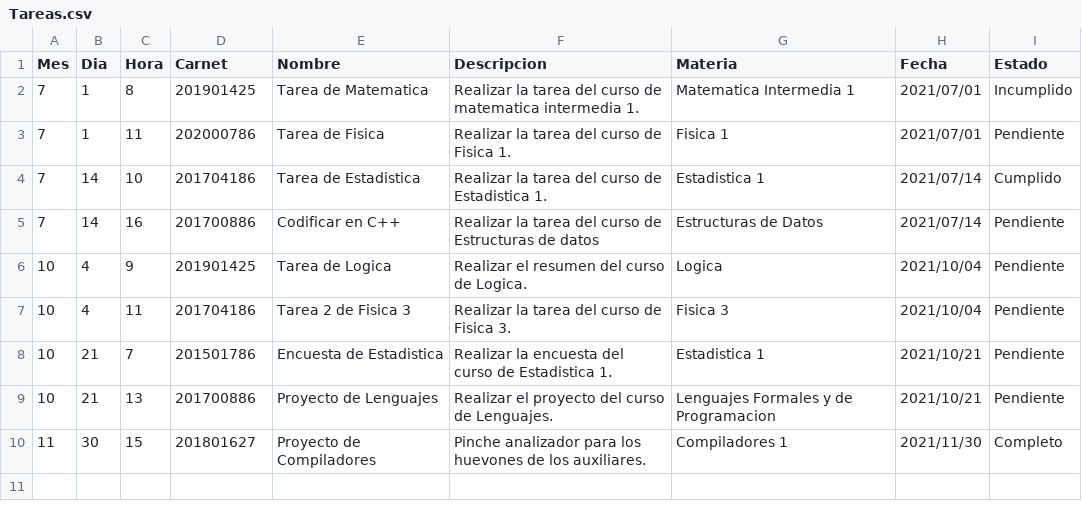
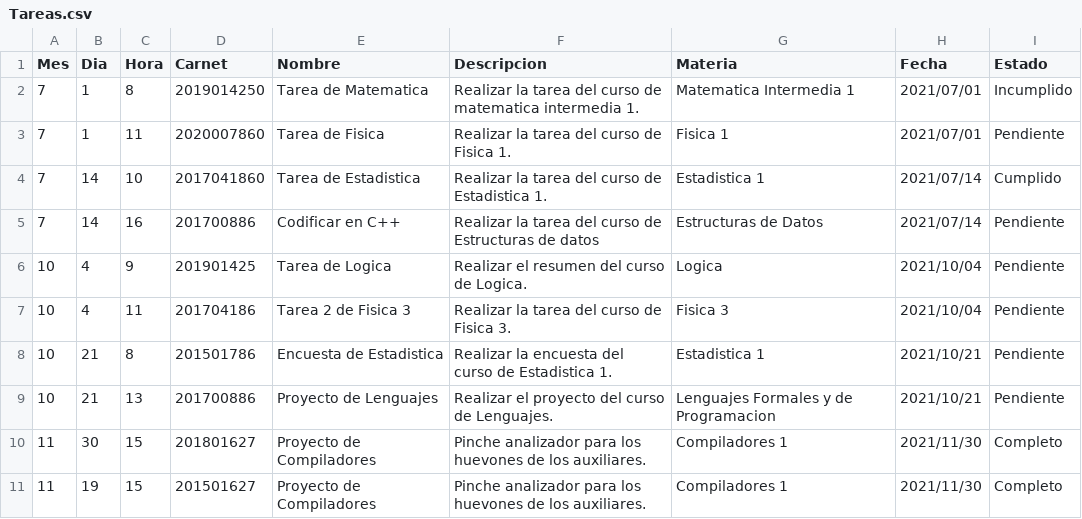
Before and after one commit to Edag09/Eduardo_Agustin_201801627, a CSV file: EDD_SmartClass_201801627/Fase 1 Intento 2/cmake-build-debug/Tareas.csv, drawn as a sheet.

```diff
--- a/EDD_SmartClass_201801627/Fase 1 Intento 2/cmake-build-debug/Tareas.csv
+++ b/EDD_SmartClass_201801627/Fase 1 Intento 2/cmake-build-debug/Tareas.csv
@@ -1,5 +1,5 @@
 Mes,Dia,Hora,Carnet,Nombre,Descripcion,Materia,Fecha,Estado
-7,1,8,201901425,Tarea de Matematica,Realizar la tarea del curso de matematica intermedia 1.,Matematica Intermedia 1,2021/07/01,Incumplido
-7,1,11,202000786,Tarea de Fisica,Realizar la tarea del curso de Fisica 1.,Fisica 1,2021/07/01,Pendiente
-7,14,10,201704186,Tarea de Estadistica,Realizar la tarea del curso de Estadistica 1.,Estadistica 1,2021/07/14,Cumplido
+7,1,8,2019014250,Tarea de Matematica,Realizar la tarea del curso de matematica intermedia 1.,Matematica Intermedia 1,2021/07/01,Incumplido
+7,1,11,2020007860,Tarea de Fisica,Realizar la tarea del curso de Fisica 1.,Fisica 1,2021/07/01,Pendiente
+7,14,10,2017041860,Tarea de Estadistica,Realizar la tarea del curso de Estadistica 1.,Estadistica 1,2021/07/14,Cumplido
 7,14,16,201700886,Codificar en C++,Realizar la tarea del curso de Estructuras de datos,Estructuras de Datos,2021/07/14,Pendiente
@@ -7,4 +7,5 @@ Mes,Dia,Hora,Carnet,Nombre,Descripcion,Materia,Fecha,Estado
 10,4,11,201704186,Tarea 2 de Fisica 3,Realizar la tarea del curso de Fisica 3.,Fisica 3,2021/10/04,Pendiente
-10,21,7,201501786,Encuesta de Estadistica,Realizar la encuesta del curso de Estadistica 1.,Estadistica 1,2021/10/21,Pendiente
+10,21,8,201501786,Encuesta de Estadistica,Realizar la encuesta del curso de Estadistica 1.,Estadistica 1,2021/10/21,Pendiente
 10,21,13,201700886,Proyecto de Lenguajes,Realizar el proyecto del curso de Lenguajes.,Lenguajes Formales y de Programacion,2021/10/21,Pendiente
 11,30,15,201801627,Proyecto de Compiladores,Pinche analizador para los huevones de los auxiliares.,Compiladores 1,2021/11/30,Completo
+11,19,15,201501627,Proyecto de Compiladores,Pinche analizador para los huevones de los auxiliares.,Compiladores 1,2021/11/30,Completo
```
Also changed, not shown: EDD_SmartClass_201801627/Fase 1 Intento 2/cmake-build-debug/Prueba.csv, 19 other files.
